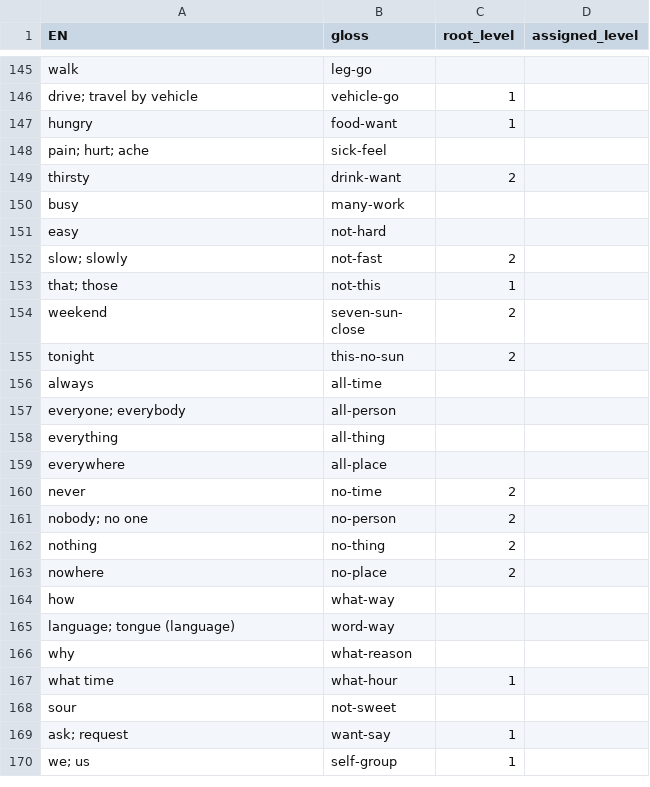
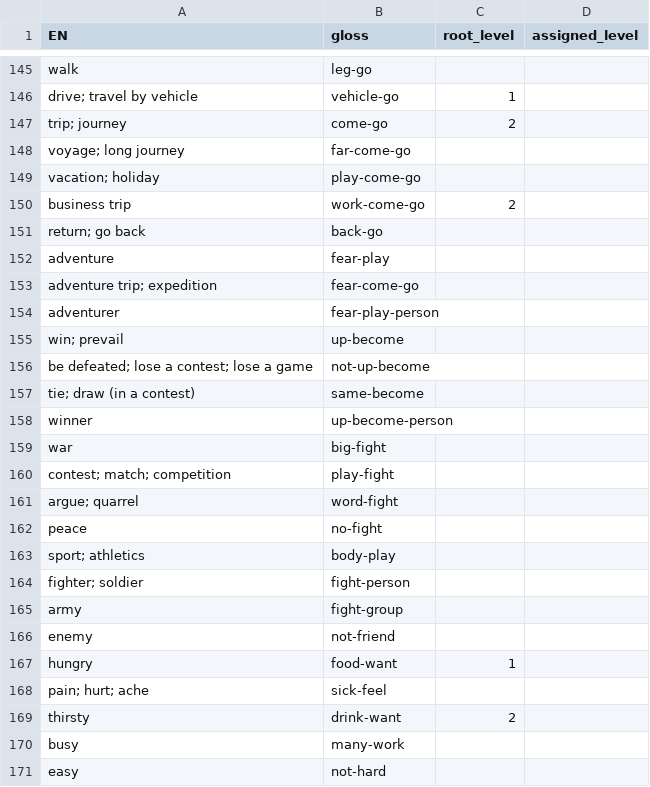
Before and after one commit to JoeStrout/pikotika, a TSV file: compounds.tsv, drawn as a sheet; only a part is shown, gaps mark what is left out; the shorter side is filled out with more unchanged rows; the diff names each change by its address in the sheet, - before the commit and + after, or states it on an @@ line.

Commit message:
Added root for 'conflict' plus a bunch of related words.

```diff
--- a/compounds.tsv
+++ b/compounds.tsv
+row 147: trip; journey | come-go | 2
+row 148: voyage; long journey | far-come-go
+row 149: vacation; holiday | play-come-go
+row 150: business trip | work-come-go | 2
+row 151: return; go back | back-go
+row 152: adventure | fear-play
+row 153: adventure trip; expedition | fear-come-go
+row 154: adventurer | fear-play-person
+row 155: win; prevail | up-become
+row 156: be defeated; lose a contest; lose a game | not-up-become
+row 157: tie; draw (in a contest) | same-become
+row 158: winner | up-become-person
+row 159: war | big-fight
+row 160: contest; match; competition | play-fight
+row 161: argue; quarrel | word-fight
+row 162: peace | no-fight
+row 163: sport; athletics | body-play
+row 164: fighter; soldier | fight-person
+row 165: army | fight-group
+row 166: enemy | not-friend
```
Also changed, not shown: roots.tsv, 4 other files.
